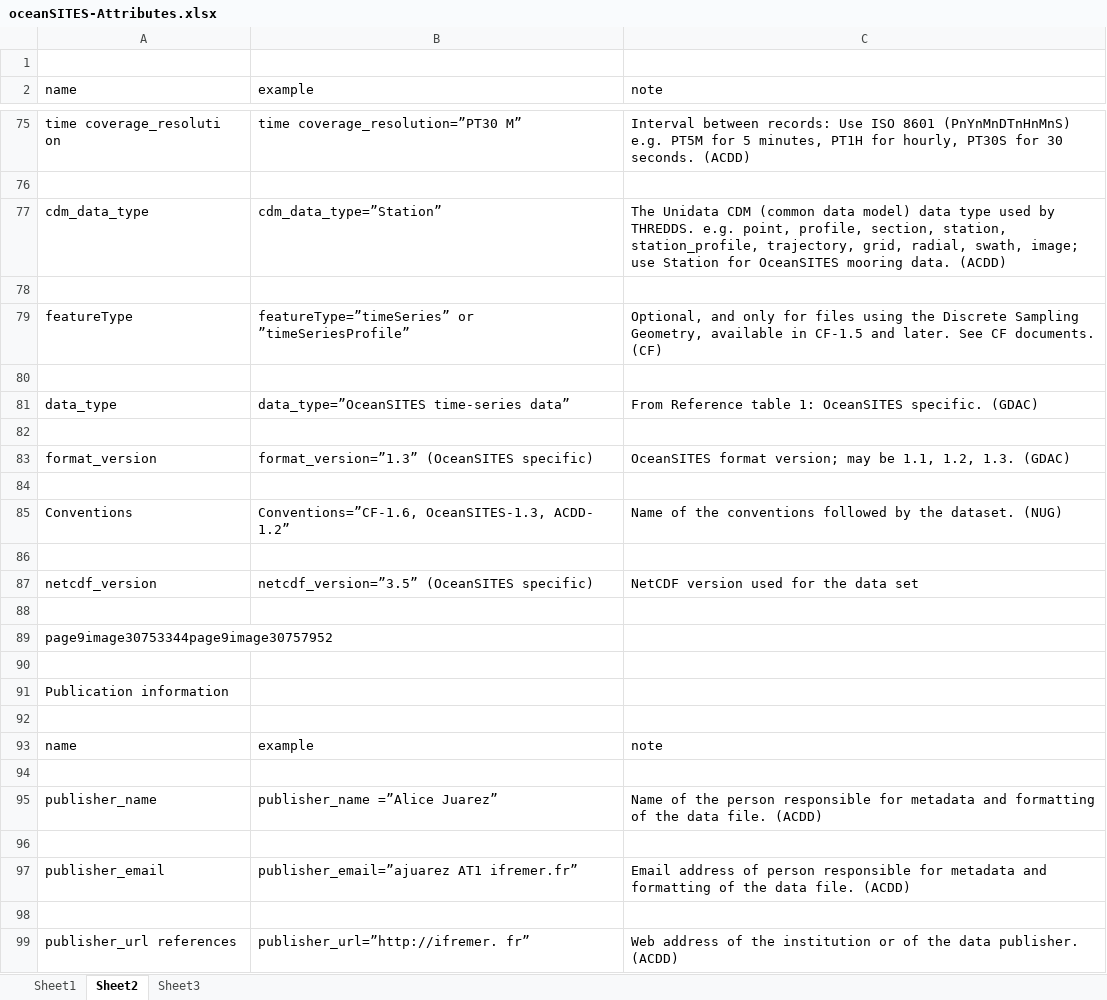
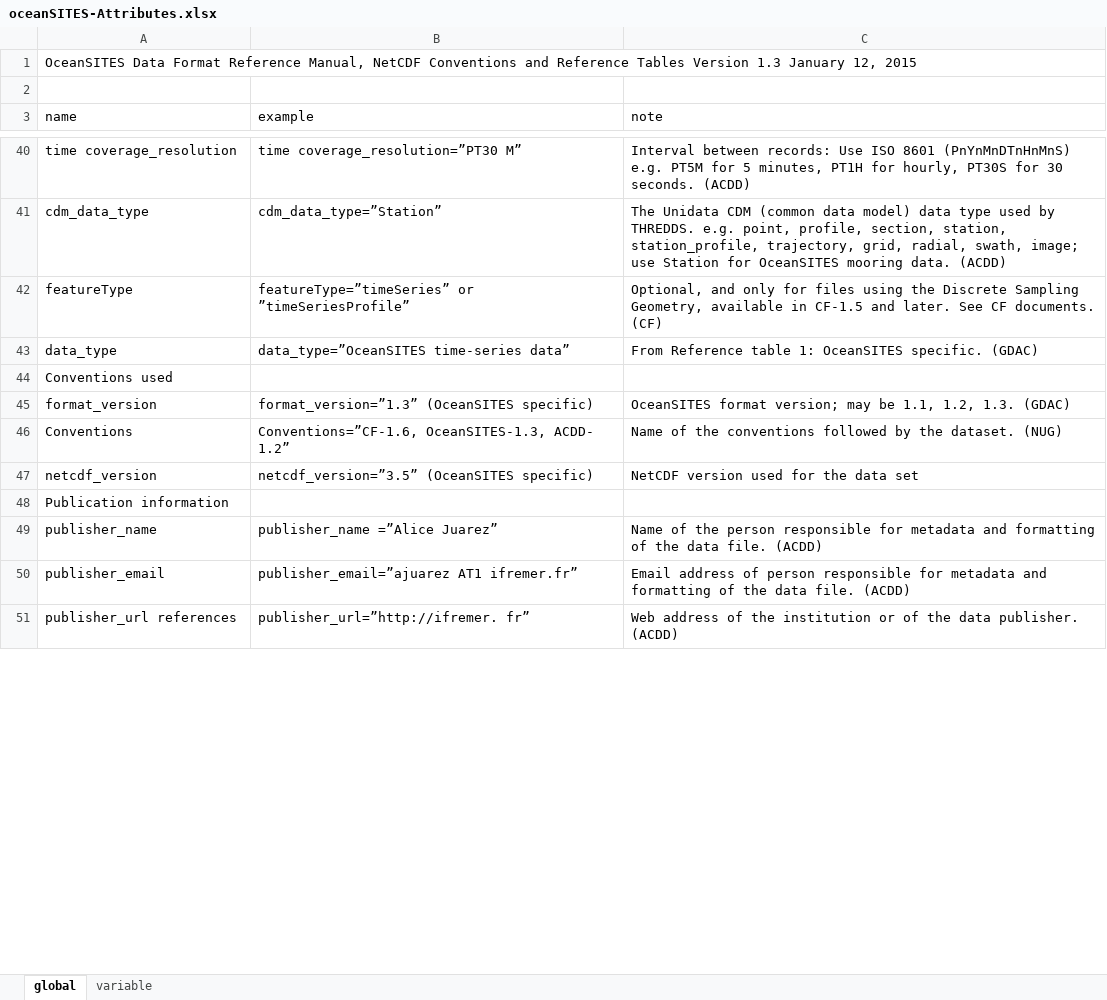
Before and after one commit to petejan/imos-tools, an Excel workbook: docs/oceanSITES-Attributes.xlsx, sheet global, drawn as a sheet; only a part is shown, gaps mark what is left out; values as stored, in another font and other column widths than the file's, no cell formats; removed rows and columns are numbered as before the commit, all else as after; the diff covers the shown part only; the diff names each change by its address in the sheet, - before the commit and + after, or states it on an @@ line.

Commit message:
conversion to OceanSITES format
diagram of converting raw to engineering units

```diff
--- a/docs/oceanSITES-Attributes.xlsx (sheet global)
+++ b/docs/oceanSITES-Attributes.xlsx (sheet global)
-sheet tab: Sheet2
+sheet tab: global
-sheet tab: Sheet3
+sheet tab: variable
-sheet tab: Sheet1
+row 1: OceanSITES Data Format Reference Manual, NetCDF Conventions and Reference Tables Version 1.3 January 12, 2015
-A40 (name): time coverage_resoluti on
+A40 (name): time coverage_resolution
-row 76: (empty)
-row 78: (empty)
-row 80: (empty)
-A44 (name): (empty)
+A44 (name): Conventions used
-row 84: (empty)
-row 86: (empty)
-row 88: (empty)
-row 89: page9image30753344page9image30757952
-row 90: (empty)
-row 92: (empty)
-row 93: name | example | note
-row 94: (empty)
-row 96: (empty)
-row 98: (empty)
```
Also changed, not shown: 1 added row, 61 removed rows and 17 edited cells elsewhere in this sheet, sheet variable, cell formats, charts or pictures, 4 other files.
